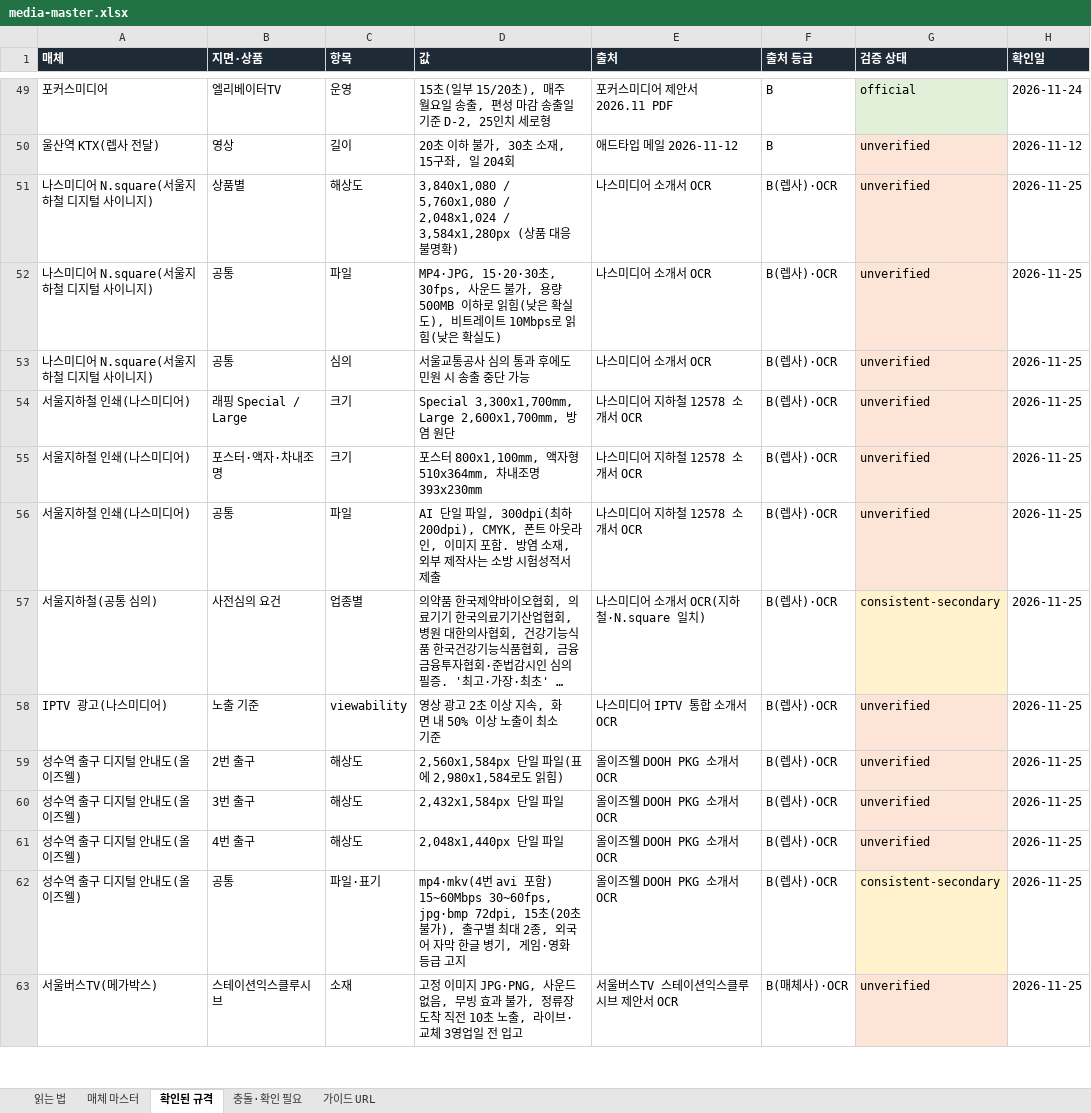
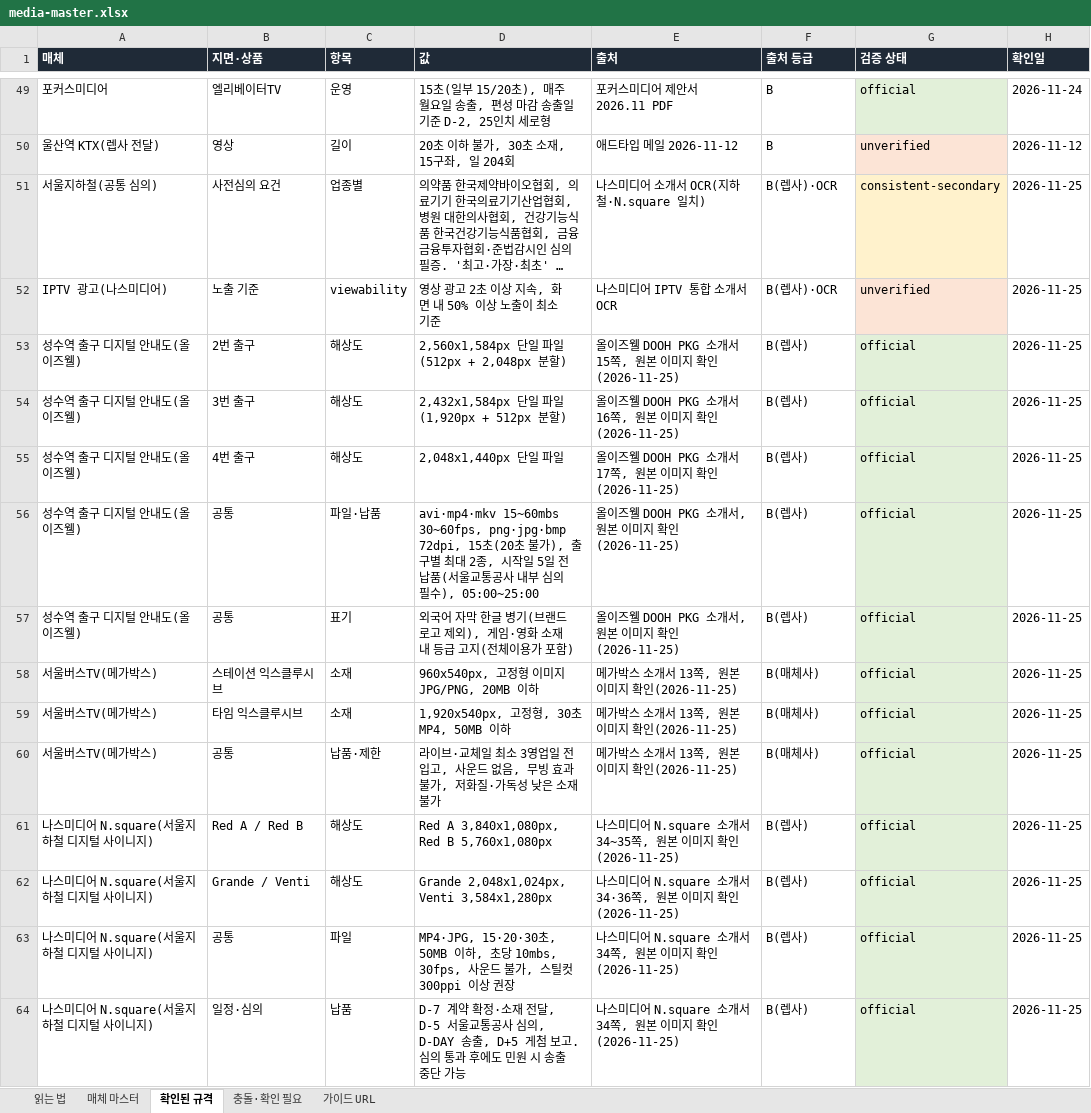
Before and after one commit to david-k1080/test_260623, an Excel workbook: media-master.xlsx, sheet 확인된 규격, drawn as a sheet; only a part is shown, gaps mark what is left out; long unchanged cells end in …; values as stored, in another font and other column widths than the file's, no borders; removed rows and columns are numbered as before the commit, all else as after; the diff covers the shown part only; the diff names each change by its address in the sheet, - before the commit and + after, or states it on an @@ line.

```diff
--- a/media-master.xlsx (sheet 확인된 규격)
+++ b/media-master.xlsx (sheet 확인된 규격)
-row 51: 나스미디어 N.square(서울지하철 디지털 사이니지) | 상품별 | 해상도 | 3,840x1,080 / 5,760x1,080 / 2,048x1,024 / 3,584x1,280px (상품 대응 불명확) | 나스미디어 소개서 OCR | B(렙사)·OCR | unverified | 2026-11-25
-row 52: 나스미디어 N.square(서울지하철 디지털 사이니지) | 공통 | 파일 | MP4·JPG, 15·20·30초, 30fps, 사운드 불가, 용량 500MB 이하로 읽힘(낮은 확실도), 비트레이트 10Mbps로 읽힘(낮은 확실도) | 나스미디어 소개서 OCR | B(렙사)·OCR | unverified | 2026-11-25
-row 53: 나스미디어 N.square(서울지하철 디지털 사이니지) | 공통 | 심의 | 서울교통공사 심의 통과 후에도 민원 시 송출 중단 가능 | 나스미디어 소개서 OCR | B(렙사)·OCR | unverified | 2026-11-25
-row 54: 서울지하철 인쇄(나스미디어) | 래핑 Special / Large | 크기 | Special 3,300x1,700mm, Large 2,600x1,700mm, 방염 원단 | 나스미디어 지하철 12578 소개서 OCR | B(렙사)·OCR | unverified | 2026-11-25
-row 55: 서울지하철 인쇄(나스미디어) | 포스터·액자·차내조명 | 크기 | 포스터 800x1,100mm, 액자형 510x364mm, 차내조명 393x230mm | 나스미디어 지하철 12578 소개서 OCR | B(렙사)·OCR | unverified | 2026-11-25
-row 56: 서울지하철 인쇄(나스미디어) | 공통 | 파일 | AI 단일 파일, 300dpi(최하 200dpi), CMYK, 폰트 아웃라인, 이미지 포함. 방염 소재, 외부 제작사는 소방 시험성적서 제출 | 나스미디어 지하철 12578 소개서 OCR | B(렙사)·OCR | unverified | 2026-11-25
-D53 (값): 2,560x1,584px 단일 파일(표에 2,980x1,584로도 읽힘)
+D53 (값): 2,560x1,584px 단일 파일(512px + 2,048px 분할)
-E53 (출처): 올이즈웰 DOOH PKG 소개서 OCR
+E53 (출처): 올이즈웰 DOOH PKG 소개서 15쪽, 원본 이미지 확인(2026-11-25)
-F53:F56 (출처 등급): B(렙사)·OCR
+F53:F56 (출처 등급): B(렙사)
-G53:G55 (검증 상태): unverified
+G53:G55 (검증 상태): official
-G53:G55 fill: #FCE4D6
+G53:G55 fill: #E2F0D9
-D54 (값): 2,432x1,584px 단일 파일
+D54 (값): 2,432x1,584px 단일 파일(1,920px + 512px 분할)
-E54 (출처): 올이즈웰 DOOH PKG 소개서 OCR
+E54 (출처): 올이즈웰 DOOH PKG 소개서 16쪽, 원본 이미지 확인(2026-11-25)
-E55 (출처): 올이즈웰 DOOH PKG 소개서 OCR
+E55 (출처): 올이즈웰 DOOH PKG 소개서 17쪽, 원본 이미지 확인(2026-11-25)
-C56 (항목): 파일·표기
+C56 (항목): 파일·납품
-D56 (값): mp4·mkv(4번 avi 포함) 15~60Mbps 30~60fps, jpg·bmp 72dpi, 15초(20초 불가), 출구별 최대 2종, 외국어 자막 한글 병기, 게임·영화 등급 고지
+D56 (값): avi·mp4·mkv 15~60mbs 30~60fps, png·jpg·bmp 72dpi, 15초(20초 불가), 출구별 최대 2종, 시작일 5일 전 납품(서울교통공사 내부 심의 필수), 05:00~25:00
-E56 (출처): 올이즈웰 DOOH PKG 소개서 OCR
+E56 (출처): 올이즈웰 DOOH PKG 소개서, 원본 이미지 확인(2026-11-25)
-G56 (검증 상태): consistent-secondary
+G56 (검증 상태): official
-G56 fill: #FFF2CC
+G56 fill: #E2F0D9
+row 57: 성수역 출구 디지털 안내도(올이즈웰) | 공통 | 표기 | 외국어 자막 한글 병기(브랜드 로고 제외), 게임·영화 소재 내 등급 고지(전체이용가 포함) | 올이즈웰 DOOH PKG 소개서, 원본 이미지 확인(2026-11-25) | B(렙사) | official | 2026-11-25
-B58 (지면·상품): 스테이션익스클루시브
+B58 (지면·상품): 스테이션 익스클루시브
-D58 (값): 고정 이미지 JPG·PNG, 사운드 없음, 무빙 효과 불가, 정류장 도착 직전 10초 노출, 라이브·교체 3영업일 전 입고
+D58 (값): 960x540px, 고정형 이미지 JPG/PNG, 20MB 이하
-E58 (출처): 서울버스TV 스테이션익스클루시브 제안서 OCR
+E58 (출처): 메가박스 소개서 13쪽, 원본 이미지 확인(2026-11-25)
-F58 (출처 등급): B(매체사)·OCR
+F58 (출처 등급): B(매체사)
-G58 (검증 상태): unverified
+G58 (검증 상태): official
-G58 fill: #FCE4D6
+G58 fill: #E2F0D9
+row 59: 서울버스TV(메가박스) | 타임 익스클루시브 | 소재 | 1,920x540px, 고정형, 30초 MP4, 50MB 이하 | 메가박스 소개서 13쪽, 원본 이미지 확인(2026-11-25) | B(매체사) | official | 2026-11-25
+row 60: 서울버스TV(메가박스) | 공통 | 납품·제한 | 라이브·교체일 최소 3영업일 전 입고, 사운드 없음, 무빙 효과 불가, 저화질·가독성 낮은 소재 불가 | 메가박스 소개서 13쪽, 원본 이미지 확인(2026-11-25) | B(매체사) | official | 2026-11-25
+row 61: 나스미디어 N.square(서울지하철 디지털 사이니지) | Red A / Red B | 해상도 | Red A 3,840x1,080px, Red B 5,760x1,080px | 나스미디어 N.square 소개서 34~35쪽, 원본 이미지 확인(2026-11-25) | B(렙사) | official | 2026-11-25
+row 62: 나스미디어 N.square(서울지하철 디지털 사이니지) | Grande / Venti | 해상도 | Grande 2,048x1,024px, Venti 3,584x1,280px | 나스미디어 N.square 소개서 34·36쪽, 원본 이미지 확인(2026-11-25) | B(렙사) | official | 2026-11-25
+row 63: 나스미디어 N.square(서울지하철 디지털 사이니지) | 공통 | 파일 | MP4·JPG, 15·20·30초, 50MB 이하, 초당 10mbs, 30fps, 사운드 불가, 스틸컷 300ppi 이상 권장 | 나스미디어 N.square 소개서 34쪽, 원본 이미지 확인(2026-11-25) | B(렙사) | official | 2026-11-25
+row 64: 나스미디어 N.square(서울지하철 디지털 사이니지) | 일정·심의 | 납품 | D-7 계약 확정·소재 전달, D-5 서울교통공사 심의, D-DAY 송출, D+5 게첨 보고. 심의 통과 후에도 민원 시 송출 중단 가능 | 나스미디어 N.square 소개서 34쪽, 원본 이미지 확인(2026-11-25) | B(렙사) | official | 2026-11-25
```
Also changed, not shown: 3 added rows, 9 edited cells and cell formats elsewhere in this sheet, sheet 충돌·확인 필요, sheet 매체 마스터, 14 other files.
